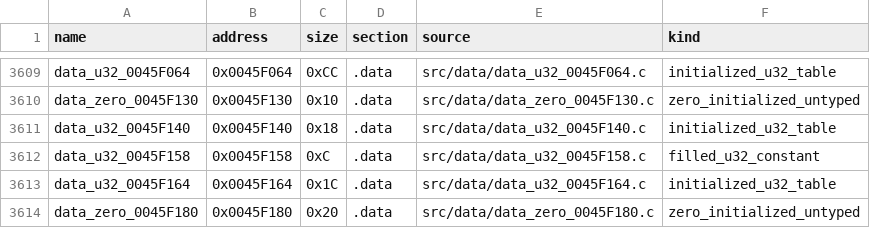
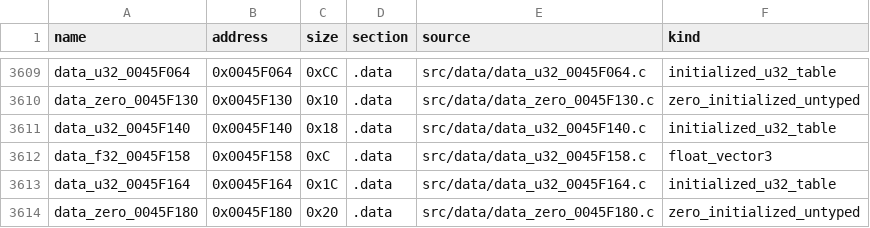
Before and after one commit to g-guthrie/mvc2-ps2-decomp, a CSV file: config/data_units.csv, drawn as a sheet; only a part is shown, gaps mark what is left out.

Commit message:
Type consumed fixed direction vector

```diff
--- a/config/data_units.csv
+++ b/config/data_units.csv
@@ -3611,3 +3611,3 @@ data_zero_0045F130,0x0045F130,0x10,.data,src/data/data_zero_0045F130.c,zero_init
 data_u32_0045F140,0x0045F140,0x18,.data,src/data/data_u32_0045F140.c,initialized_u32_table
-data_u32_0045F158,0x0045F158,0xC,.data,src/data/data_u32_0045F158.c,filled_u32_constant
+data_f32_0045F158,0x0045F158,0xC,.data,src/data/data_u32_0045F158.c,float_vector3
 data_u32_0045F164,0x0045F164,0x1C,.data,src/data/data_u32_0045F164.c,initialized_u32_table
```
Also changed, not shown: config/data_matches.csv, 1 other file.
